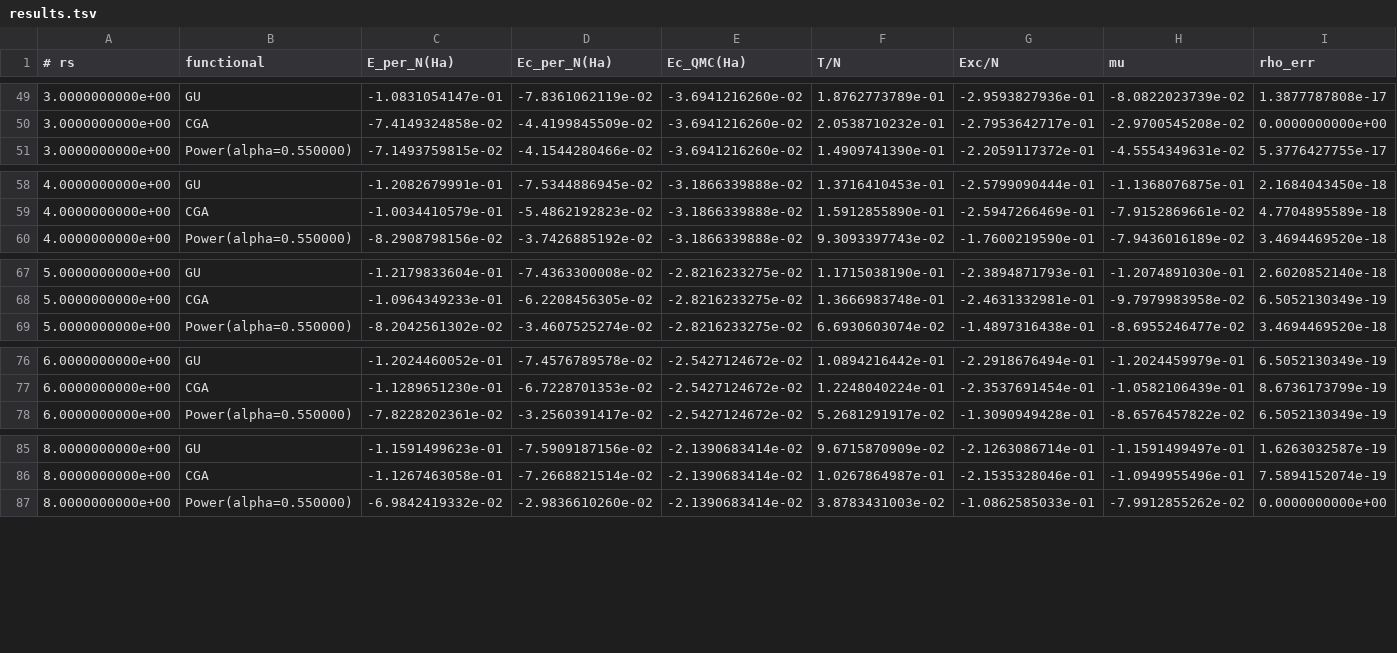
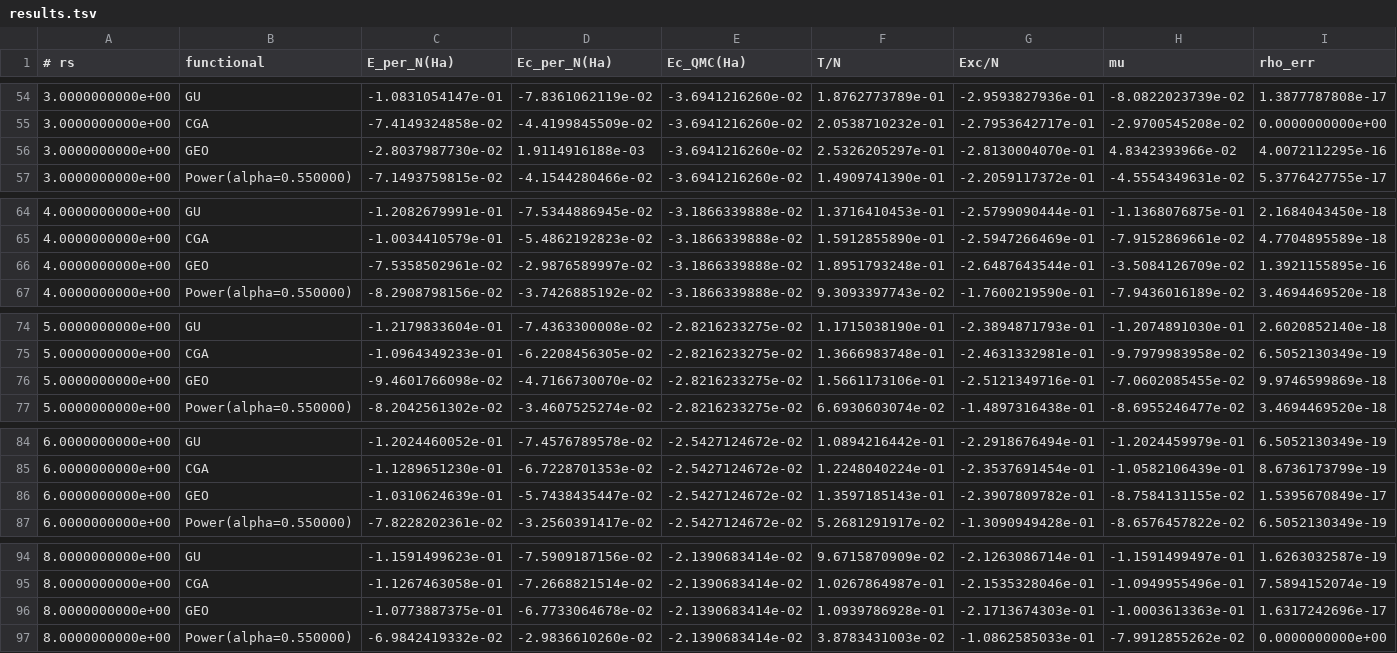
Before and after one commit to kluonju/RDMFT_HEG_Correlation, a TSV file: data/results.tsv, drawn as a sheet; only a part is shown, gaps mark what is left out; rows hold the shown columns only; the diff covers the shown part only; the diff names each change by its address in the sheet, - before the commit and + after, or states it on an @@ line.

```diff
--- a/data/results.tsv
+++ b/data/results.tsv
+row 56: 3.0000000000e+00 | GEO | -2.8037987730e-02 | 1.9114916188e-03 | -3.6941216260e-02 | 2.5326205297e-01 | -2.8130004070e-01 | 4.8342393966e-02 | 4.0072112295e-16
+row 66: 4.0000000000e+00 | GEO | -7.5358502961e-02 | -2.9876589997e-02 | -3.1866339888e-02 | 1.8951793248e-01 | -2.6487643544e-01 | -3.5084126709e-02 | 1.3921155895e-16
+row 76: 5.0000000000e+00 | GEO | -9.4601766098e-02 | -4.7166730070e-02 | -2.8216233275e-02 | 1.5661173106e-01 | -2.5121349716e-01 | -7.0602085455e-02 | 9.9746599869e-18
+row 86: 6.0000000000e+00 | GEO | -1.0310624639e-01 | -5.7438435447e-02 | -2.5427124672e-02 | 1.3597185143e-01 | -2.3907809782e-01 | -8.7584131155e-02 | 1.5395670849e-17
+row 96: 8.0000000000e+00 | GEO | -1.0773887375e-01 | -6.7733064678e-02 | -2.1390683414e-02 | 1.0939786928e-01 | -2.1713674303e-01 | -1.0003613363e-01 | 1.6317242696e-17
```
Also changed, not shown: 6 added rows elsewhere in this file, 1 other file.
